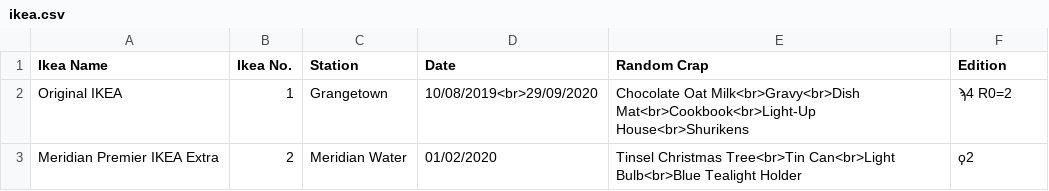
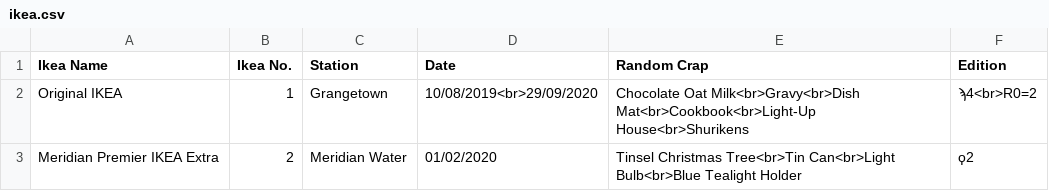
Before and after one commit to NuttyTrains/NuttyTrains.github.io, a CSV file: data/ikea.csv, drawn as a sheet.

```diff
--- a/data/ikea.csv
+++ b/data/ikea.csv
@@ -1,3 +1,3 @@
 Ikea Name,Ikea No.,Station,Date,Random Crap,Edition
-Original IKEA,1,Grangetown,10/08/2019<br>29/09/2020,Chocolate Oat Milk<br>Gravy<br>Dish Mat<br>Cookbook<br>Light-Up House<br>Shurikens,ϡ4 R0=2
+Original IKEA,1,Grangetown,10/08/2019<br>29/09/2020,Chocolate Oat Milk<br>Gravy<br>Dish Mat<br>Cookbook<br>Light-Up House<br>Shurikens,ϡ4<br>R0=2
 Meridian Premier IKEA Extra,2,Meridian Water,01/02/2020,Tinsel Christmas Tree<br>Tin Can<br>Light Bulb<br>Blue Tealight Holder,ϙ2
```
Also changed, not shown: 4 other files.
